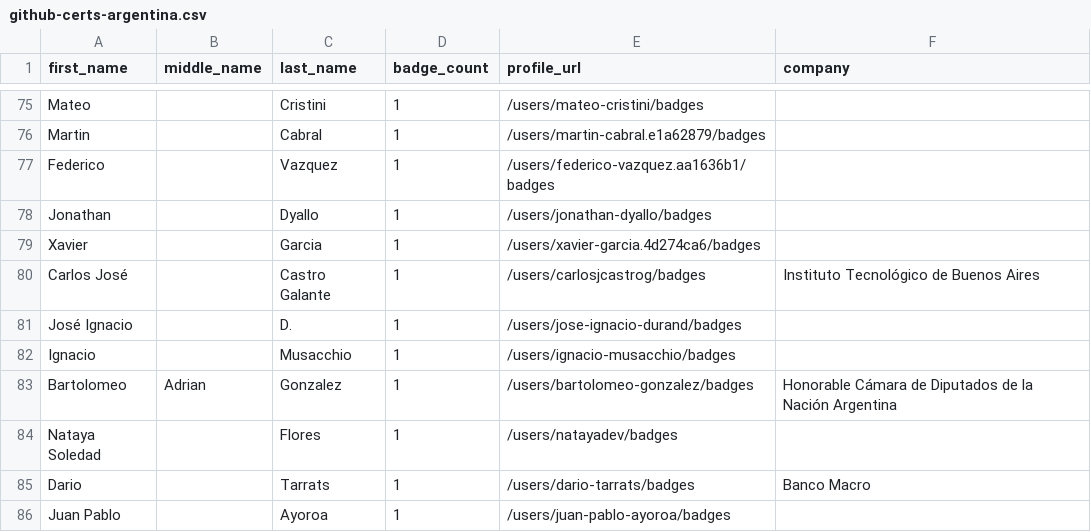
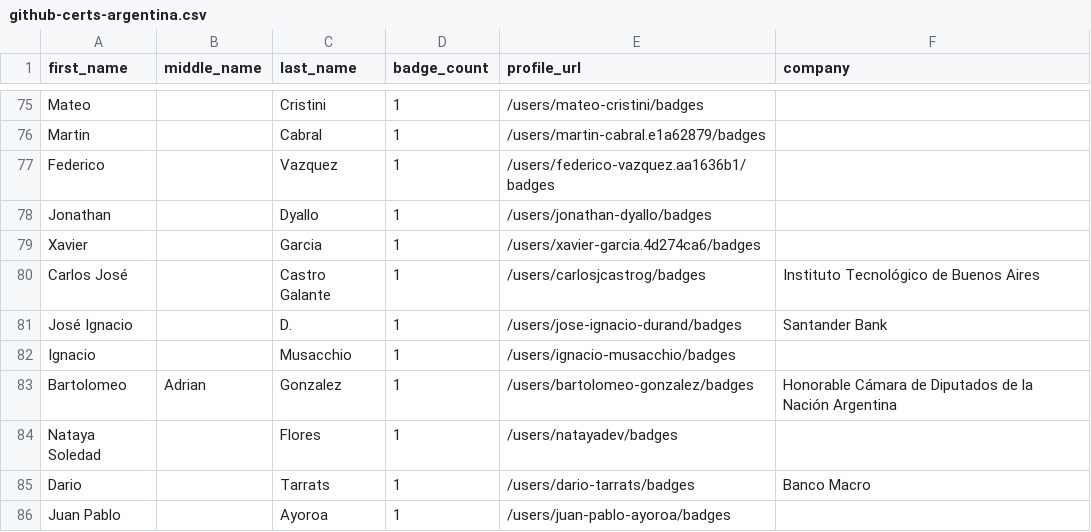
Before and after one commit to andrediasbr/github-certification-ranking, a CSV file: datasource/github-certs-argentina.csv, drawn as a sheet; only a part is shown, gaps mark what is left out.

```diff
--- a/datasource/github-certs-argentina.csv
+++ b/datasource/github-certs-argentina.csv
@@ -80,3 +80,3 @@ Xavier,,Garcia,1,/users/xavier-garcia.4d274ca6/badges,
 Carlos José,,Castro Galante,1,/users/carlosjcastrog/badges,Instituto Tecnológico de Buenos Aires
-José Ignacio,,D.,1,/users/jose-ignacio-durand/badges,
+José Ignacio,,D.,1,/users/jose-ignacio-durand/badges,Santander Bank
 Ignacio,,Musacchio,1,/users/ignacio-musacchio/badges,
```
Also changed, not shown: datasource/github-certs-austria.csv, datasource/github-certs-finland.csv, 25 other files.
